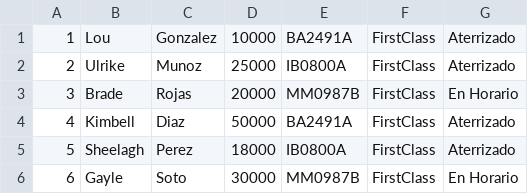
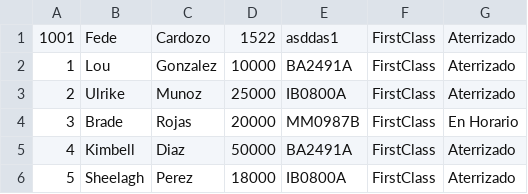
Before and after one commit to Fedecardozo/tp_laboratorio_1, a CSV file: TP_[3]/data.csv, drawn as a sheet; only a part is shown; the shorter side is filled out with more unchanged rows.

```diff
--- a/TP_[3]/data.csv
+++ b/TP_[3]/data.csv
@@ -1 +1,2 @@
+1001,Fede,Cardozo,1522,asddas1,FirstClass,Aterrizado
 1,Lou,Gonzalez,10000,BA2491A,FirstClass,Aterrizado
```
Also changed, not shown: TP_[3]/dataBin.csv, 19 other files.
